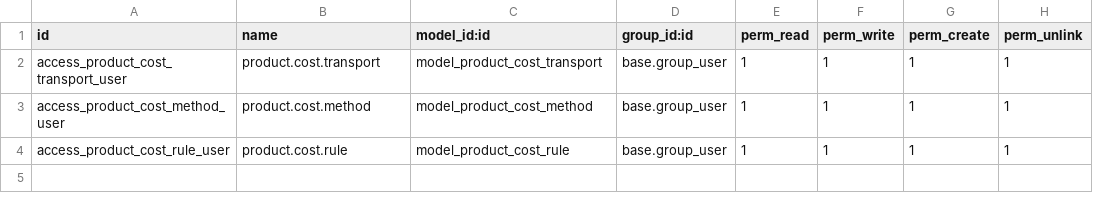
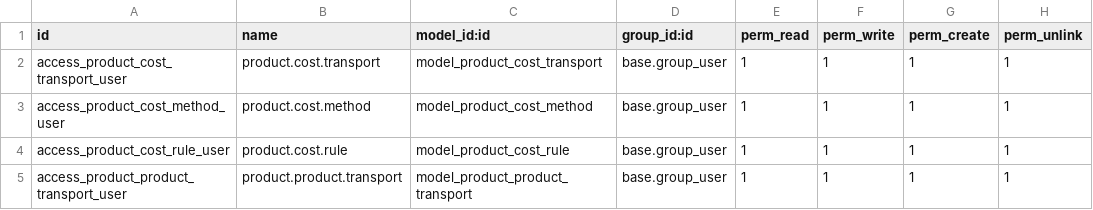
Before and after one commit to Micronaet/micronaet-product, a CSV file: product_cost_rule/security/ir.model.access.csv, drawn as a sheet.

Commit message:
Change product tempalte with produt product

```diff
--- a/product_cost_rule/security/ir.model.access.csv
+++ b/product_cost_rule/security/ir.model.access.csv
@@ -4 +4,2 @@ access_product_cost_method_user,product.cost.method,model_product_cost_method,ba
 access_product_cost_rule_user,product.cost.rule,model_product_cost_rule,base.group_user,1,1,1,1
+access_product_product_transport_user,product.product.transport,model_product_product_transport,base.group_user,1,1,1,1
```
Also changed, not shown: 3 other files.
